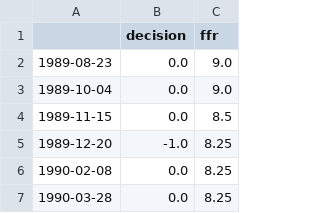
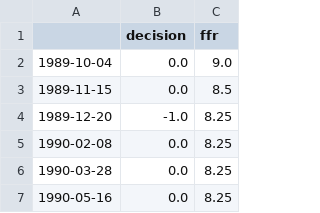
Before and after one commit to elmella/how-interest-ing, a CSV file: beta_dates/true_labels.csv, drawn as a sheet; only a part is shown; the shorter side is filled out with more unchanged rows; the diff names each change by its address in the sheet, - before the commit and + after, or states it on an @@ line.

```diff
--- a/beta_dates/true_labels.csv
+++ b/beta_dates/true_labels.csv
-row 2: 1989-08-23 | 0.0 | 9.0
```
Also changed, not shown: beta_dates/beta_data_1_120.csv, beta_dates/beta_data_1_60.csv, 3 other files.
